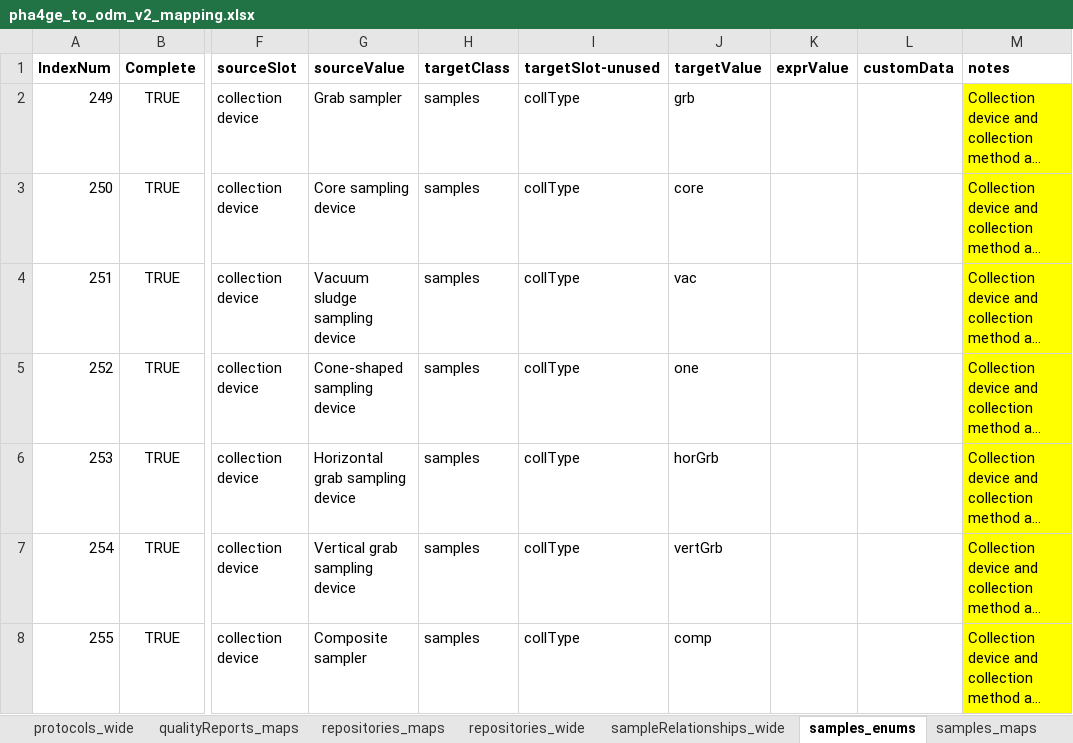
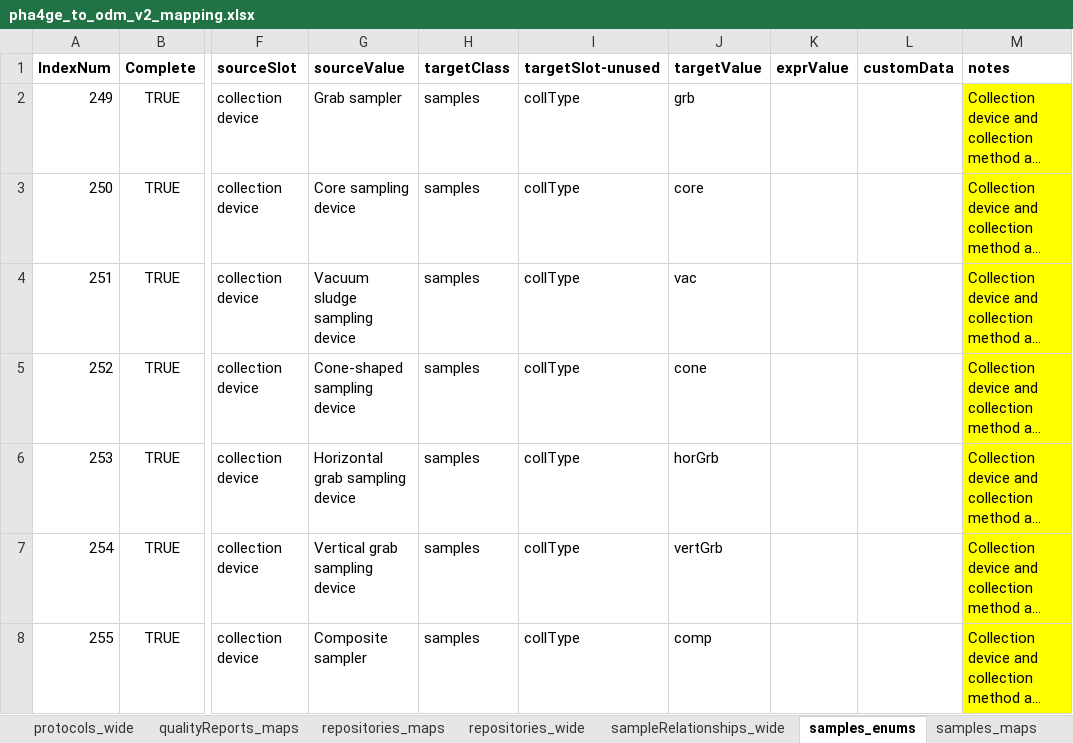
Before and after one commit to PHES-ODM/PHES-ODM-MapGenerator, an Excel workbook: odm_map_maker/data/mapping_config_files/pha4ge_to_odm_v2_mapping.xlsx, sheet samples_enums, drawn as a sheet; only a part is shown, gaps mark what is left out; long unchanged cells end in …; values as stored, in another font and other column widths than the file's, no borders; the diff names each change by its address in the sheet, - before the commit and + after, or states it on an @@ line.

Commit message:
Corrections to various enumeration values

```diff
--- a/odm_map_maker/data/mapping_config_files/pha4ge_to_odm_v2_mapping.xlsx (sheet samples_enums)
+++ b/odm_map_maker/data/mapping_config_files/pha4ge_to_odm_v2_mapping.xlsx (sheet samples_enums)
-J5 (targetValue): one
+J5 (targetValue): cone
```
Also changed, not shown: sheet measures_enums, sheet polygons_maps.
